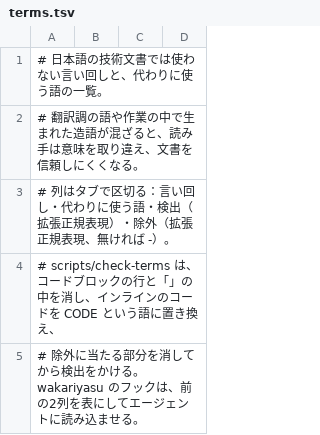
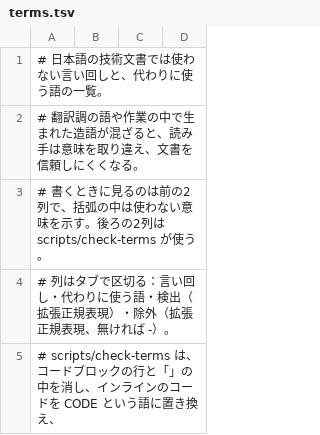
Before and after one commit to kulikala/wakariyasu, a TSV file: references/terms.tsv, drawn as a sheet; only a part is shown; the shorter side is filled out with more unchanged rows.

```diff
--- a/references/terms.tsv
+++ b/references/terms.tsv
@@ -2,2 +2,3 @@
 # 翻訳調の語や作業の中で生まれた造語が混ざると、読み手は意味を取り違え、文書を信頼しにくくなる。
+# 書くときに見るのは前の2列で、括弧の中は使わない意味を示す。後ろの2列は scripts/check-terms が使う。
 # 列はタブで区切る：言い回し・代わりに使う語・検出（拡張正規表現）・除外（拡張正規表現、無ければ -）。
```
Also changed, not shown: skills/explain-clearly/references/terms.tsv, skills/remove-meta-narrative/references/terms.tsv, 13 other files.
